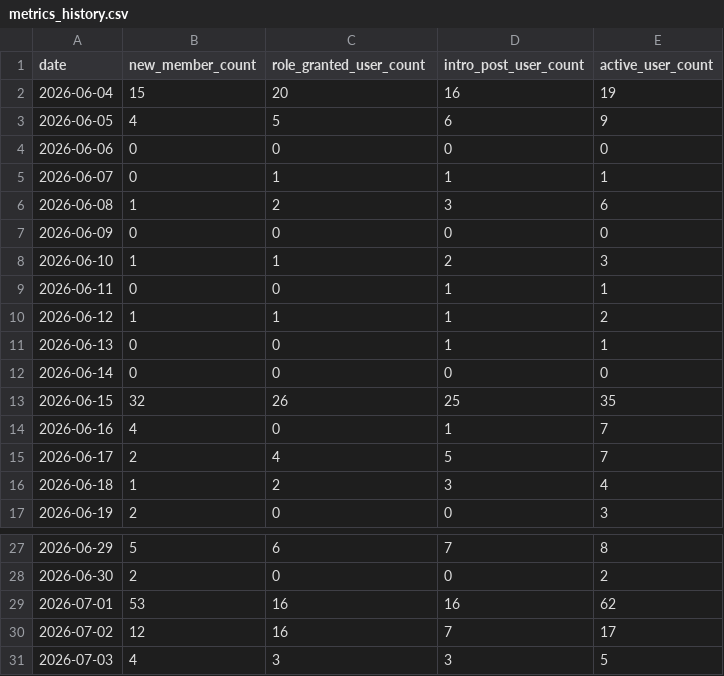
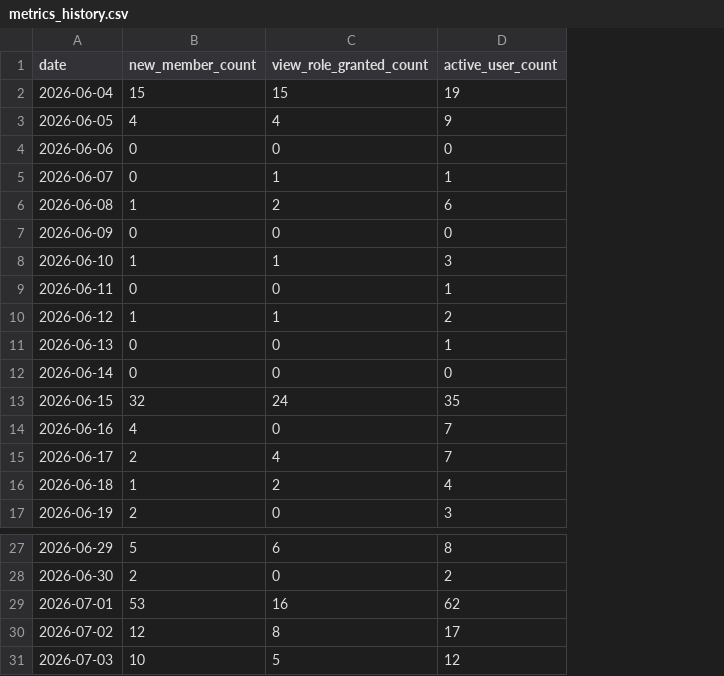
Before and after one commit to uni-scope/DHW, a CSV file: metrics_history.csv, drawn as a sheet; only a part is shown, gaps mark what is left out; removed rows and columns are numbered as before the commit, all else as after; the diff names each change by its address in the sheet, - before the commit and + after, or states it on an @@ line.

```diff
--- a/metrics_history.csv
+++ b/metrics_history.csv
-column D (intro_post_user_count), rows 2-17: 16 | 6 | 0 | 1 | 3 | 0 | 2 | 1 | 1 | 1 | 0 | 25 | 1 | 5 | 3 | 0; rows 27-31: 7 | 0 | 16 | 7 | 3
-C1: role_granted_user_count
+C1: view_role_granted_count
-C2 (view_role_granted_count): 20
+C2 (view_role_granted_count): 15
-C3 (view_role_granted_count): 5
+C3 (view_role_granted_count): 4
-C13 (view_role_granted_count): 26
+C13 (view_role_granted_count): 24
-C30 (view_role_granted_count): 16
+C30 (view_role_granted_count): 8
-B31 (new_member_count): 4
+B31 (new_member_count): 10
-C31 (view_role_granted_count): 3
+C31 (view_role_granted_count): 5
-D31 (active_user_count): 5
+D31 (active_user_count): 12
```
Also changed, not shown: 2 other files.
